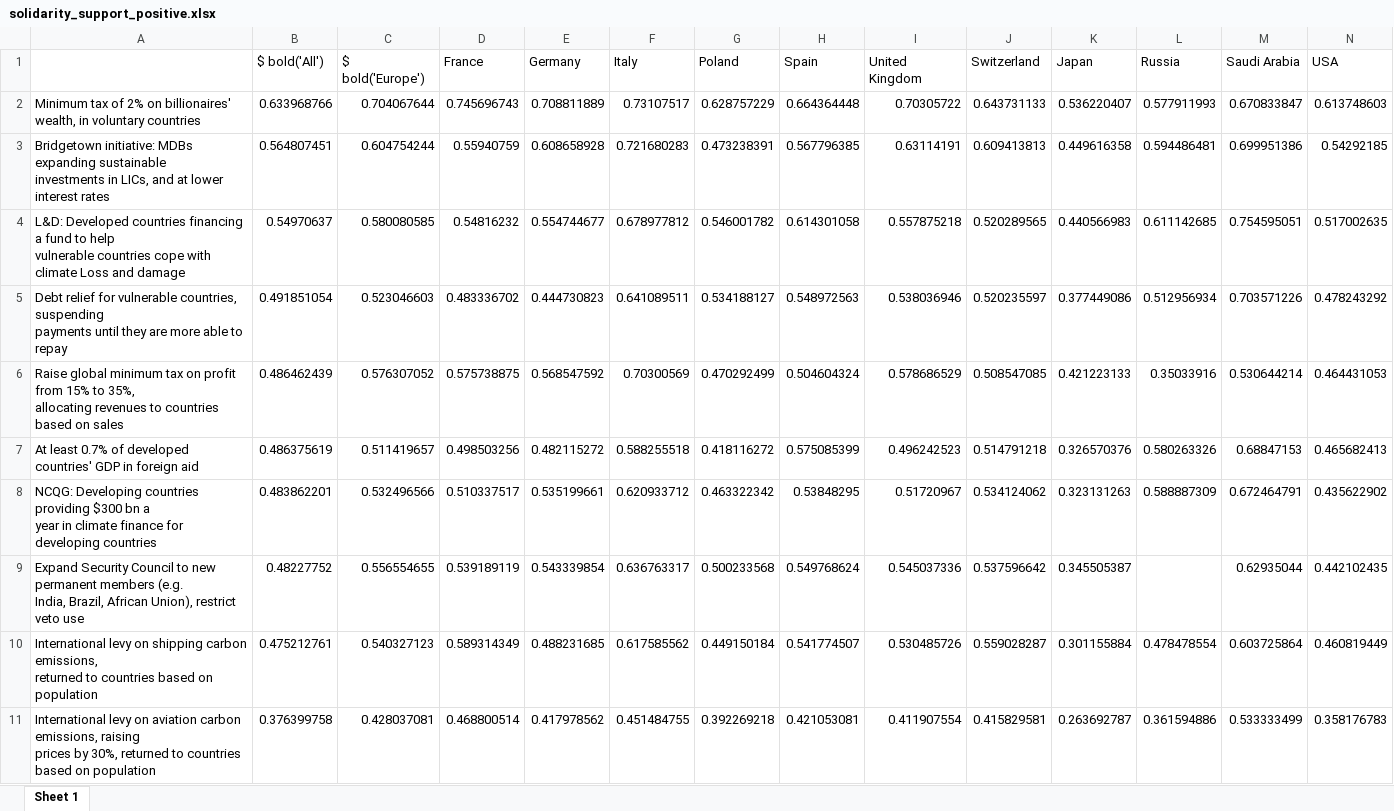
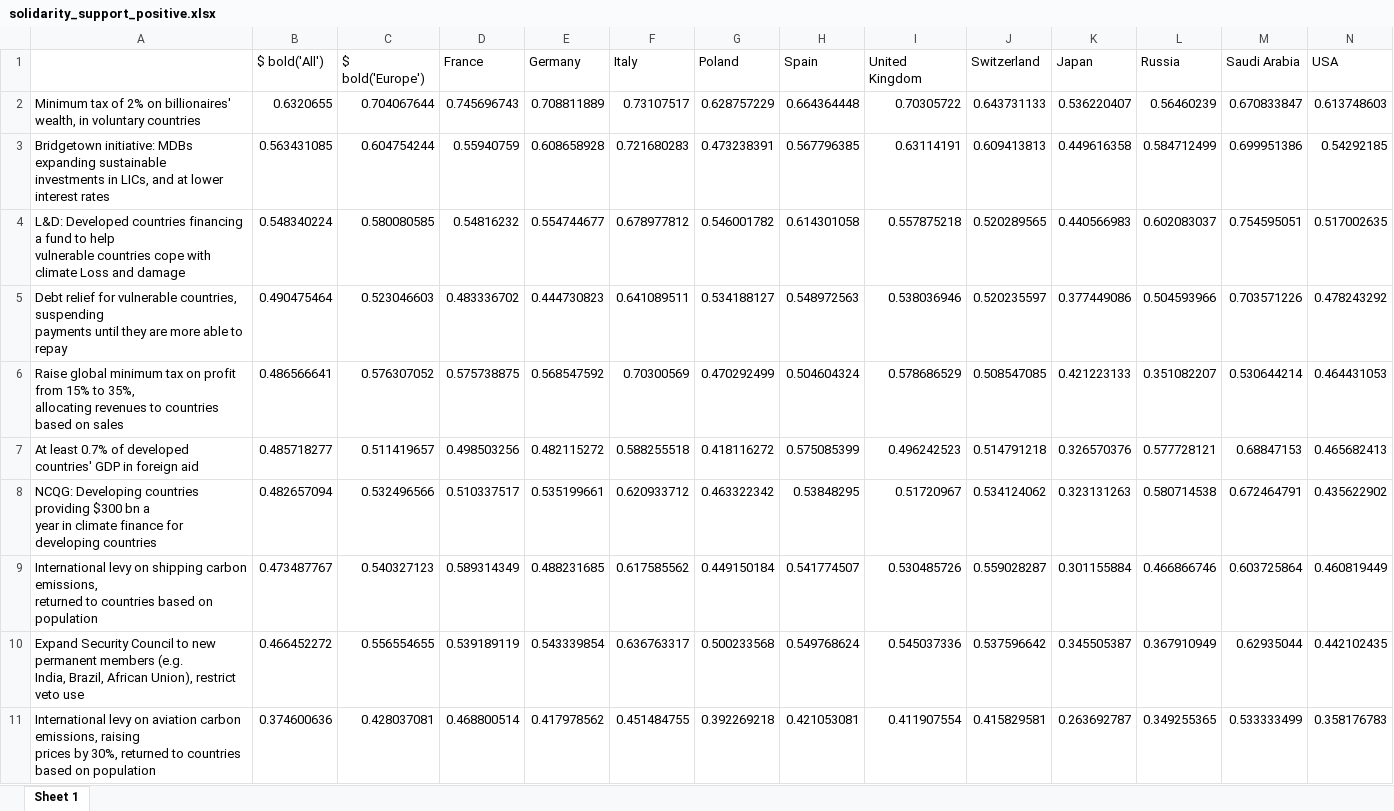
Before and after one commit to bixiou/robustness_global_redistr, an Excel workbook: xlsx/country_comparison/solidarity_support_positive.xlsx, sheet Sheet 1, drawn as a sheet; values as stored, in another font and other column widths than the file's, no borders; removed rows and columns are numbered as before the commit, all else as after; ↵ is a line break in a cell; the diff names each change by its address in the sheet, - before the commit and + after, or states it on an @@ line.

```diff
--- a/xlsx/country_comparison/solidarity_support_positive.xlsx (sheet Sheet 1)
+++ b/xlsx/country_comparison/solidarity_support_positive.xlsx (sheet Sheet 1)
-B2 ($ bold('All')): 0.633968766
+B2 ($ bold('All')): 0.6320655
-L2 (Russia): 0.577911993
+L2 (Russia): 0.56460239
-B3 ($ bold('All')): 0.564807451
+B3 ($ bold('All')): 0.563431085
-L3 (Russia): 0.594486481
+L3 (Russia): 0.584712499
-B4 ($ bold('All')): 0.54970637
+B4 ($ bold('All')): 0.548340224
-L4 (Russia): 0.611142685
+L4 (Russia): 0.602083037
-B5 ($ bold('All')): 0.491851054
+B5 ($ bold('All')): 0.490475464
-L5 (Russia): 0.512956934
+L5 (Russia): 0.504593966
-B6 ($ bold('All')): 0.486462439
+B6 ($ bold('All')): 0.486566641
-L6 (Russia): 0.35033916
+L6 (Russia): 0.351082207
-B7 ($ bold('All')): 0.486375619
+B7 ($ bold('All')): 0.485718277
-L7 (Russia): 0.580263326
+L7 (Russia): 0.577728121
-B8 ($ bold('All')): 0.483862201
+B8 ($ bold('All')): 0.482657094
-L8 (Russia): 0.588887309
+L8 (Russia): 0.580714538
-row 9: Expand Security Council to new permanent members (e.g. ↵ India, Brazil, African Union), restrict veto use | 0.48227752 | 0.556554655 | 0.539189119 | 0.543339854 | 0.636763317 | 0.500233568 | 0.549768624 | 0.545037336 | 0.537596642 | 0.345505387 |  | 0.62935044 | 0.442102435
-B9 ($ bold('All')): 0.475212761
+B9 ($ bold('All')): 0.473487767
-L9 (Russia): 0.478478554
+L9 (Russia): 0.466866746
+row 10: Expand Security Council to new permanent members (e.g. ↵ India, Brazil, African Union), restrict veto use | 0.466452272 | 0.556554655 | 0.539189119 | 0.543339854 | 0.636763317 | 0.500233568 | 0.549768624 | 0.545037336 | 0.537596642 | 0.345505387 | 0.367910949 | 0.62935044 | 0.442102435
-B11 ($ bold('All')): 0.376399758
+B11 ($ bold('All')): 0.374600636
-L11 (Russia): 0.361594886
+L11 (Russia): 0.349255365
```
Also changed, not shown: xlsx/country_comparison/.xlsx, xlsx/country_comparison/solidarity_support_mean.xlsx, 15 other files.
